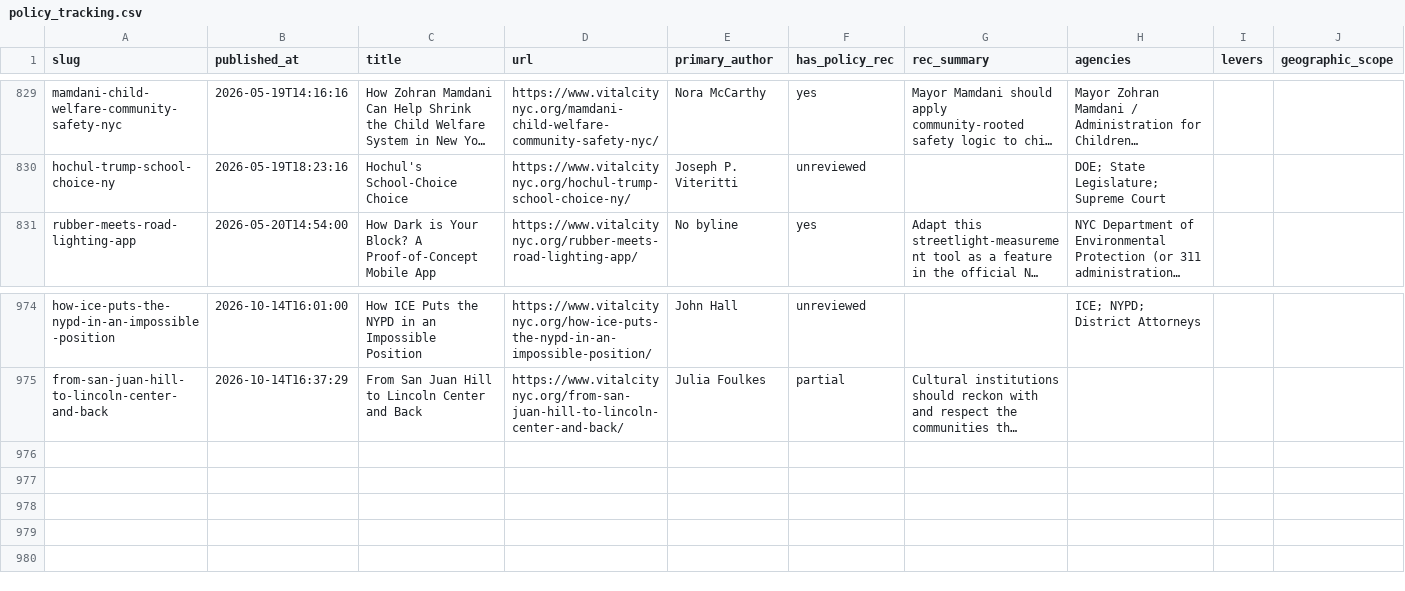
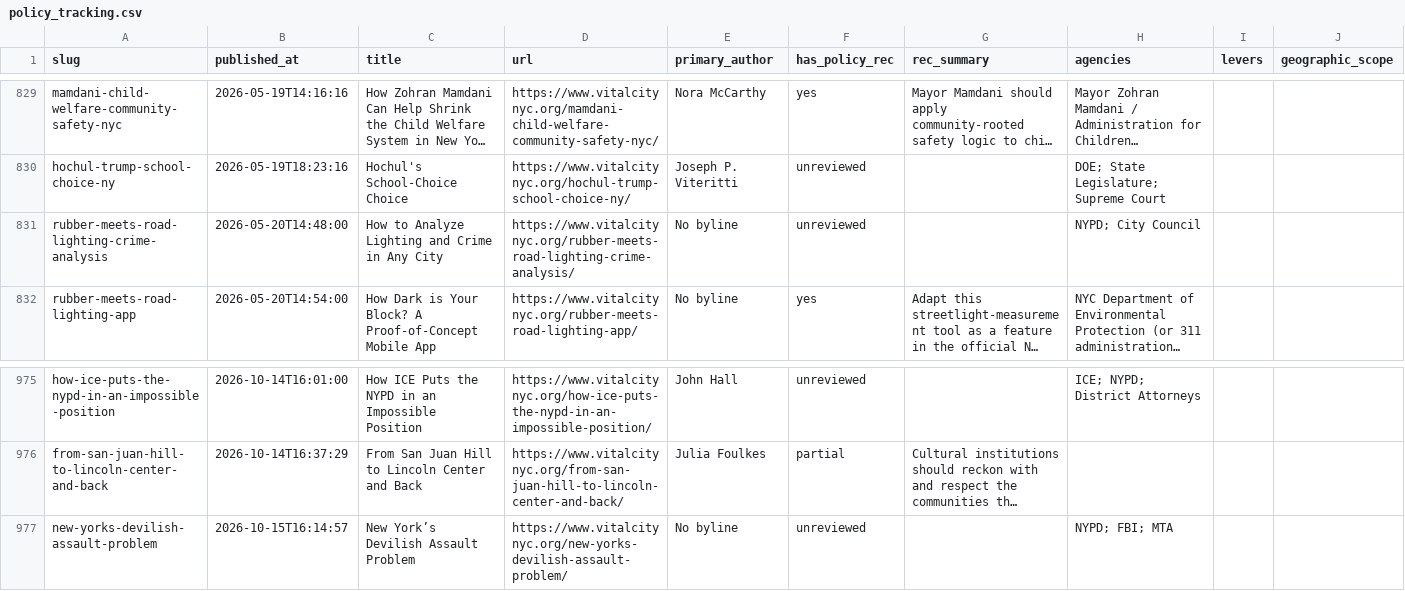
Before and after one commit to tedalcorn/VC-policy-tracker, a CSV file: policy_tracking.csv, drawn as a sheet; only a part is shown, gaps mark what is left out; long unchanged cells end in …; rows hold the shown columns only; the diff names each change by its address in the sheet, - before the commit and + after, or states it on an @@ line.

Commit message:
Auto-update 2026-10-15: fresh Vital City fetch

```diff
--- a/policy_tracking.csv
+++ b/policy_tracking.csv
+row 831: rubber-meets-road-lighting-crime-analysis | 2026-05-20T14:48:00 | How to Analyze Lighting and Crime in Any City | https://www.vitalcitynyc.org/rubber-meets-road-lighting-crime-analysis/ | No byline | unreviewed |  | NYPD; City Council
+row 977: new-yorks-devilish-assault-problem | 2026-10-15T16:14:57 | New York’s Devilish Assault Problem | https://www.vitalcitynyc.org/new-yorks-devilish-assault-problem/ | No byline | unreviewed |  | NYPD; FBI; MTA
```
Also changed, not shown: 4 other files.
